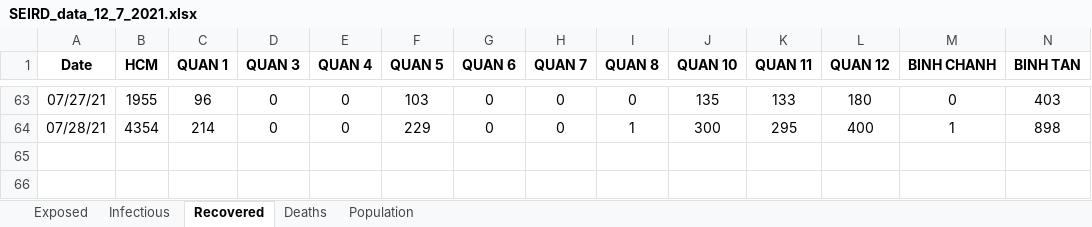
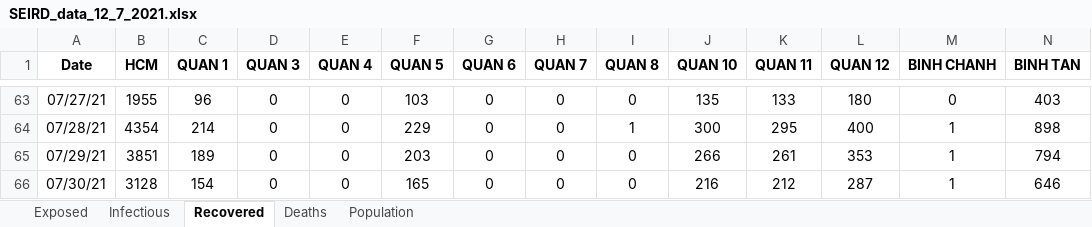
Before and after one commit to martinakaduc/BeCaked, an Excel workbook: COVID-19/HCM/SEIRD_data_12_7_2021.xlsx, sheet Recovered, drawn as a sheet; only a part is shown, gaps mark what is left out; values as stored, in another font and other column widths than the file's, no borders; rows hold the shown columns only; the diff names each change by its address in the sheet, - before the commit and + after, or states it on an @@ line.

```diff
--- a/COVID-19/HCM/SEIRD_data_12_7_2021.xlsx (sheet Recovered)
+++ b/COVID-19/HCM/SEIRD_data_12_7_2021.xlsx (sheet Recovered)
+row 65: 07/29/21 | 3851 | 189 | 0 | 0 | 203 | 0 | 0 | 0 | 266 | 261 | 353 | 1 | 794
+row 66: 07/30/21 | 3128 | 154 | 0 | 0 | 165 | 0 | 0 | 0 | 216 | 212 | 287 | 1 | 646
```
Also changed, not shown: sheet Exposed, sheet Deaths, sheet Infectious, sheet Population, 8 other files.
